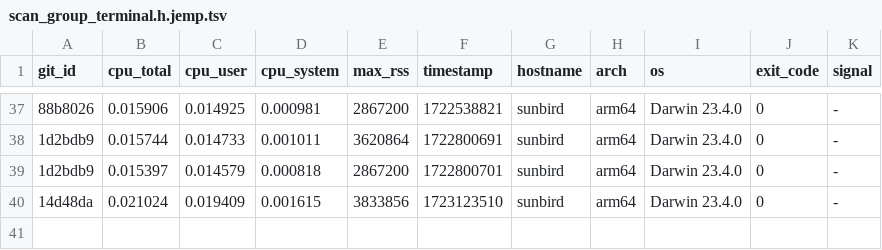
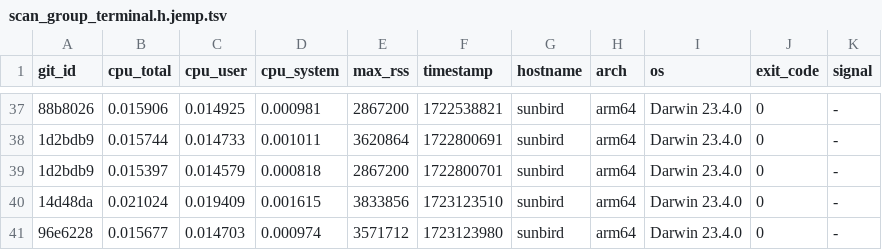
Before and after one commit to ccomparini/fpl2cc, a TSV file: yprof/fpl2cc/scan_group_terminal.h.jemp.tsv, drawn as a sheet; only a part is shown, gaps mark what is left out; the diff names each change by its address in the sheet, - before the commit and + after, or states it on an @@ line.

```diff
--- a/yprof/fpl2cc/scan_group_terminal.h.jemp.tsv
+++ b/yprof/fpl2cc/scan_group_terminal.h.jemp.tsv
+row 41: 96e6228 | 0.015677 | 0.014703 | 0.000974 | 3571712 | 1723123980 | sunbird | arm64 | Darwin 23.4.0 | 0 | -
```
Also changed, not shown: yprof/fpl2cc/fpl_x_parser.h.jemp.tsv, yprof/fpl2cc/regex_custom_scanner.h.jemp.tsv, 16 other files.
